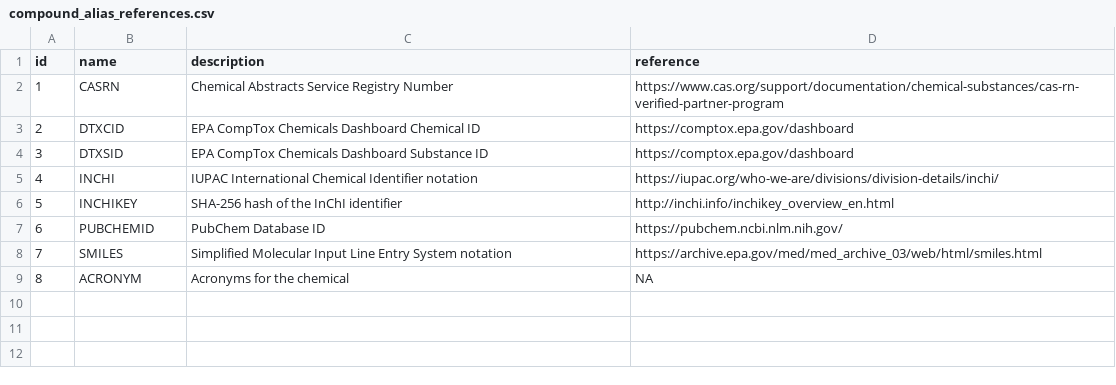
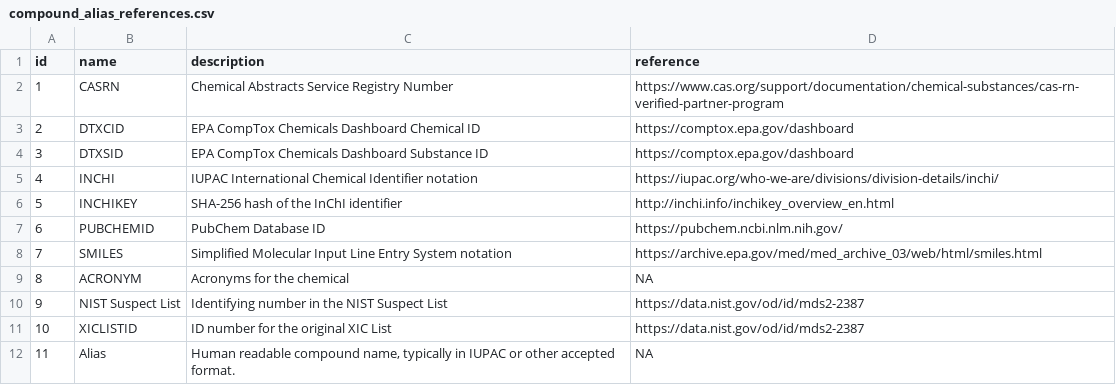
Before and after one commit to usnistgov/dimspec, a CSV file: config/data/demo/compound_alias_references.csv, drawn as a sheet; the diff names each change by its address in the sheet, - before the commit and + after, or states it on an @@ line.

```diff
--- a/config/data/demo/compound_alias_references.csv
+++ b/config/data/demo/compound_alias_references.csv
+row 10: 9 | NIST Suspect List | Identifying number in the NIST Suspect List | https://data.nist.gov/od/id/mds2-2387
+row 11: 10 | XICLISTID | ID number for the original XIC List | https://data.nist.gov/od/id/mds2-2387
+row 12: 11 | Alias | Human readable compound name, typically in IUPAC or other accepted format. | NA
```
Also changed, not shown: config/data/demo/samples.csv, config/data/demo/solvent_aliases.csv, 55 other files.
